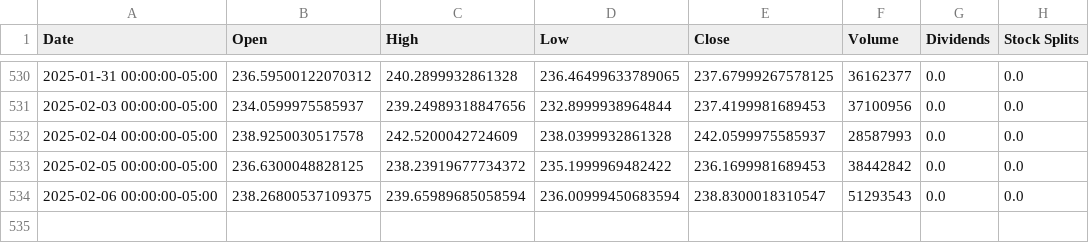
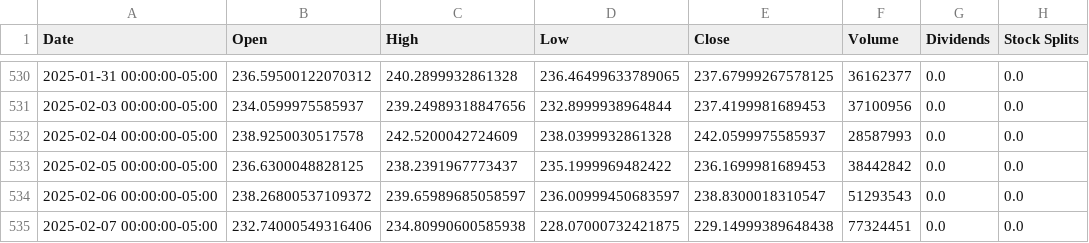
Before and after one commit to saisandeep97/StockForecastSentimentEndtoEnd, a CSV file: stock_data/AMZN.csv, drawn as a sheet; only a part is shown, gaps mark what is left out.

Commit message:
Update stock and news data

```diff
--- a/stock_data/AMZN.csv
+++ b/stock_data/AMZN.csv
@@ -532,3 +532,4 @@ Date,Open,High,Low,Close,Volume,Dividends,Stock Splits
 2025-02-04 00:00:00-05:00,238.9250030517578,242.5200042724609,238.0399932861328,242.0599975585937,28587993,0.0,0.0
-2025-02-05 00:00:00-05:00,236.6300048828125,238.23919677734372,235.1999969482422,236.1699981689453,38442842,0.0,0.0
-2025-02-06 00:00:00-05:00,238.26800537109375,239.65989685058594,236.00999450683594,238.8300018310547,51293543,0.0,0.0
+2025-02-05 00:00:00-05:00,236.6300048828125,238.2391967773437,235.1999969482422,236.1699981689453,38442842,0.0,0.0
+2025-02-06 00:00:00-05:00,238.26800537109372,239.65989685058597,236.00999450683597,238.8300018310547,51293543,0.0,0.0
+2025-02-07 00:00:00-05:00,232.74000549316406,234.80990600585938,228.07000732421875,229.14999389648438,77324451,0.0,0.0
```
Also changed, not shown: stock_data/AAPL.csv, stock_data/GOOGL.csv, 2 other files.
